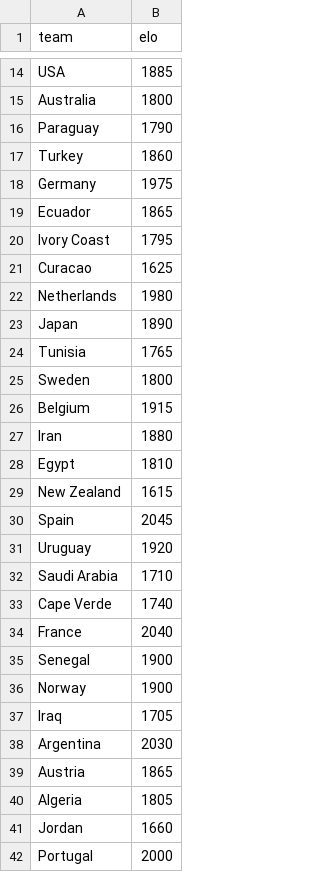
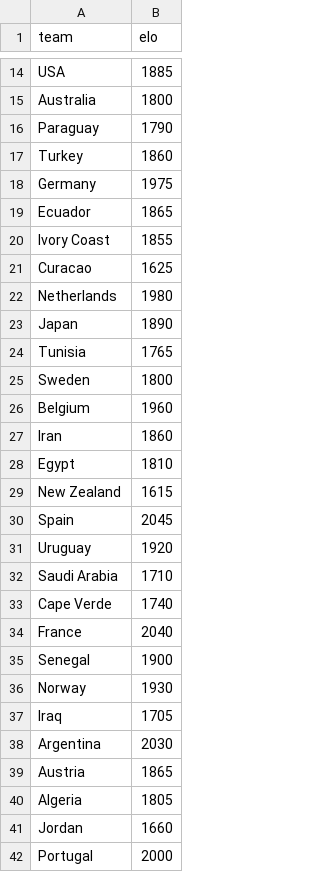
Before and after one commit to jimm89/world-cup-sim, a CSV file: data/teams.csv, drawn as a sheet; only a part is shown, gaps mark what is left out.

```diff
--- a/data/teams.csv
+++ b/data/teams.csv
@@ -19,3 +19,3 @@ Germany,1975
 Ecuador,1865
-Ivory Coast,1795
+Ivory Coast,1855
 Curacao,1625
@@ -25,4 +25,4 @@ Tunisia,1765
 Sweden,1800
-Belgium,1915
-Iran,1880
+Belgium,1960
+Iran,1860
 Egypt,1810
@@ -35,3 +35,3 @@ France,2040
 Senegal,1900
-Norway,1900
+Norway,1930
 Iraq,1705
```
Also changed, not shown: data/groups.csv, 3 other files.
